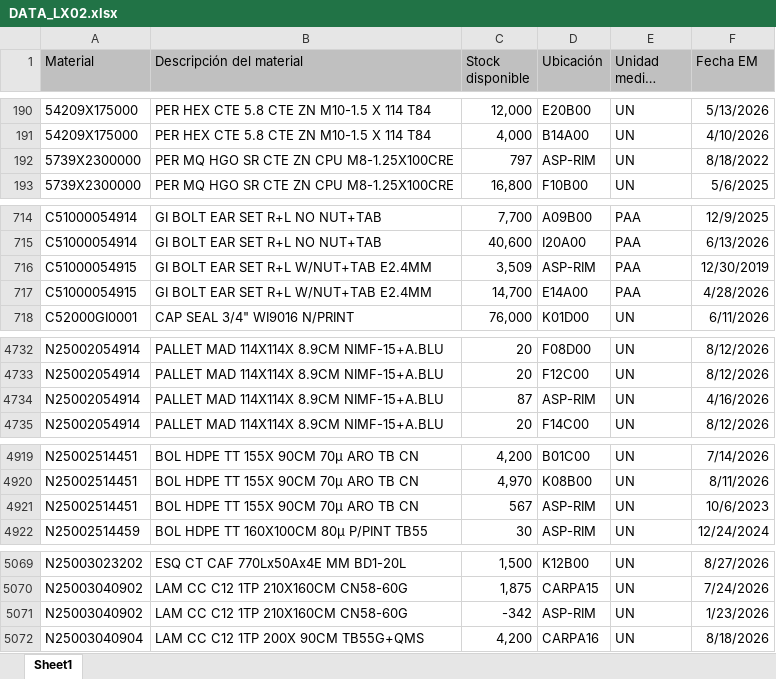
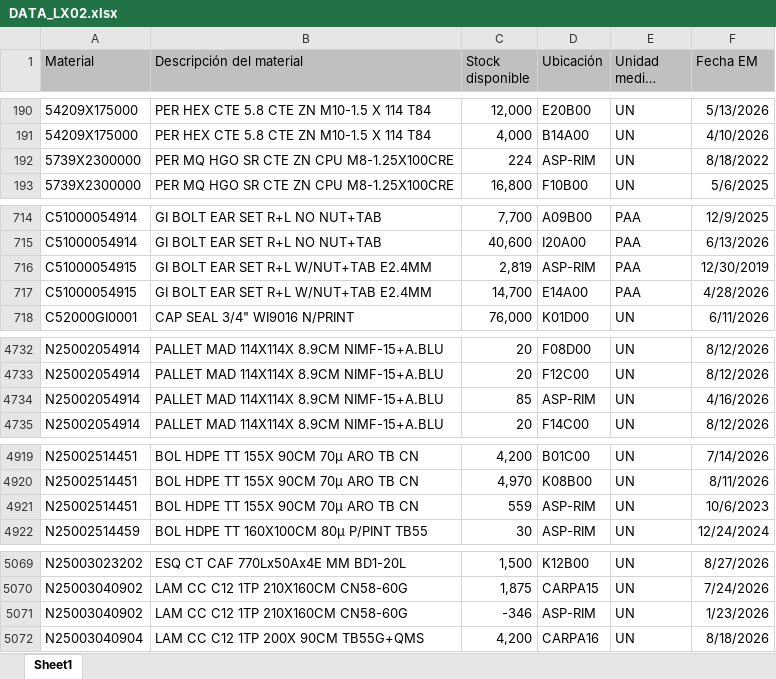
Before and after one commit to manmetrh/Consulta-saldos, an Excel workbook: DATA_LX02.xlsx, sheet Sheet1, drawn as a sheet; only a part is shown, gaps mark what is left out; long unchanged cells end in …; values as stored, in another font and other column widths than the file's, no borders; the diff covers the shown part only; the diff names each change by its address in the sheet, - before the commit and + after, or states it on an @@ line.

```diff
--- a/DATA_LX02.xlsx (sheet Sheet1)
+++ b/DATA_LX02.xlsx (sheet Sheet1)
-C192 (Stock disponible): 797
+C192 (Stock disponible): 224
-C716 (Stock disponible): 3,509
+C716 (Stock disponible): 2,819
-C4734 (Stock disponible): 87
+C4734 (Stock disponible): 85
-C4921 (Stock disponible): 567
+C4921 (Stock disponible): 559
-C5071 (Stock disponible): -342
+C5071 (Stock disponible): -346
```
Also changed, not shown: 2 edited cells elsewhere in this sheet, 1 other file.
